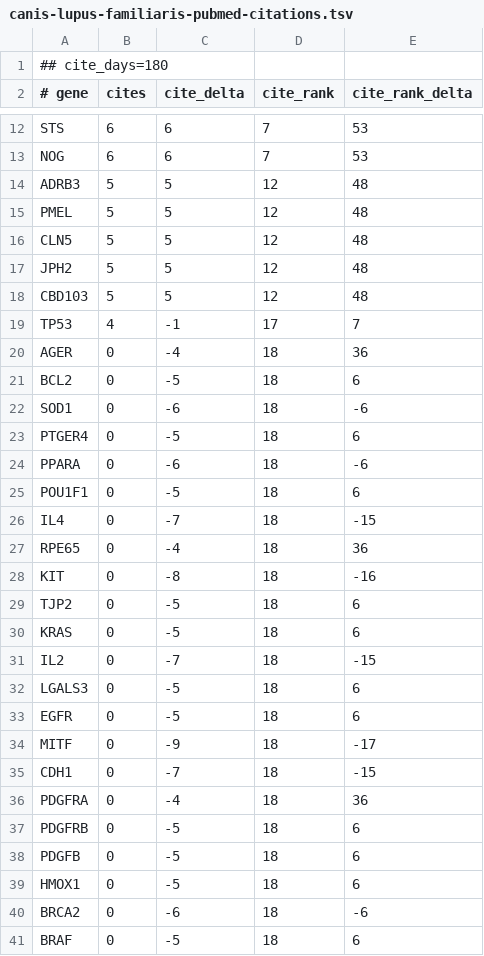
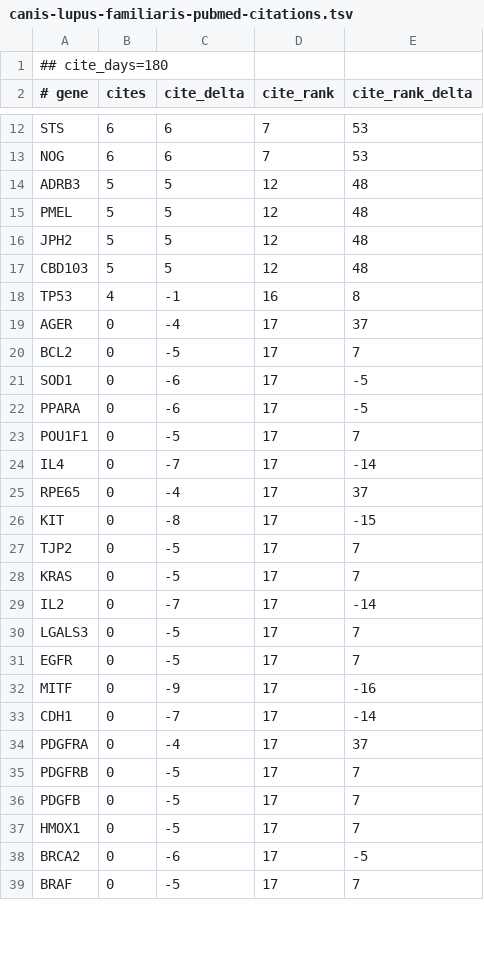
Before and after one commit to broadinstitute/gene-hints, a TSV file: data/canis-lupus-familiaris-pubmed-citations.tsv, drawn as a sheet; only a part is shown, gaps mark what is left out; the diff covers the shown part only.

```diff
--- a/data/canis-lupus-familiaris-pubmed-citations.tsv
+++ b/data/canis-lupus-familiaris-pubmed-citations.tsv
@@ -15,27 +15,25 @@ ADRB3	5	5	12	48
 PMEL	5	5	12	48
-CLN5	5	5	12	48
 JPH2	5	5	12	48
 CBD103	5	5	12	48
-TP53	4	-1	17	7
-AGER	0	-4	18	36
-BCL2	0	-5	18	6
-SOD1	0	-6	18	-6
-PTGER4	0	-5	18	6
-PPARA	0	-6	18	-6
-POU1F1	0	-5	18	6
-IL4	0	-7	18	-15
-RPE65	0	-4	18	36
-KIT	0	-8	18	-16
-TJP2	0	-5	18	6
-KRAS	0	-5	18	6
-IL2	0	-7	18	-15
-LGALS3	0	-5	18	6
-EGFR	0	-5	18	6
-MITF	0	-9	18	-17
-CDH1	0	-7	18	-15
-PDGFRA	0	-4	18	36
-PDGFRB	0	-5	18	6
-PDGFB	0	-5	18	6
-HMOX1	0	-5	18	6
-BRCA2	0	-6	18	-6
-BRAF	0	-5	18	6
+TP53	4	-1	16	8
+AGER	0	-4	17	37
+BCL2	0	-5	17	7
+SOD1	0	-6	17	-5
+PPARA	0	-6	17	-5
+POU1F1	0	-5	17	7
+IL4	0	-7	17	-14
+RPE65	0	-4	17	37
+KIT	0	-8	17	-15
+TJP2	0	-5	17	7
+KRAS	0	-5	17	7
+IL2	0	-7	17	-14
+LGALS3	0	-5	17	7
+EGFR	0	-5	17	7
+MITF	0	-9	17	-16
+CDH1	0	-7	17	-14
+PDGFRA	0	-4	17	37
+PDGFRB	0	-5	17	7
+PDGFB	0	-5	17	7
+HMOX1	0	-5	17	7
+BRCA2	0	-6	17	-5
+BRAF	0	-5	17	7
```
Also changed, not shown: 1 added row and 72 edited cells elsewhere in this file, data/felis-catus-pubmed-citations.tsv, data/homo-sapiens-gene-hints.tsv, 2 other files.
